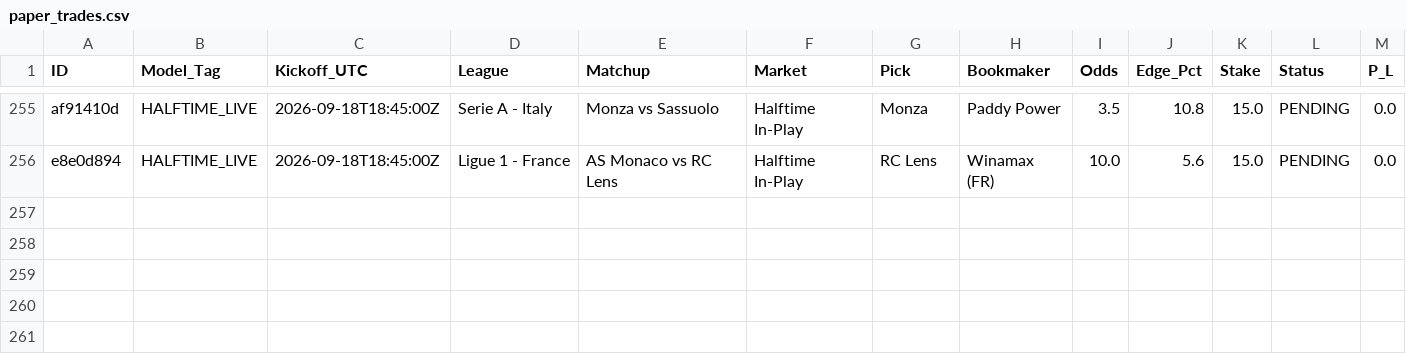
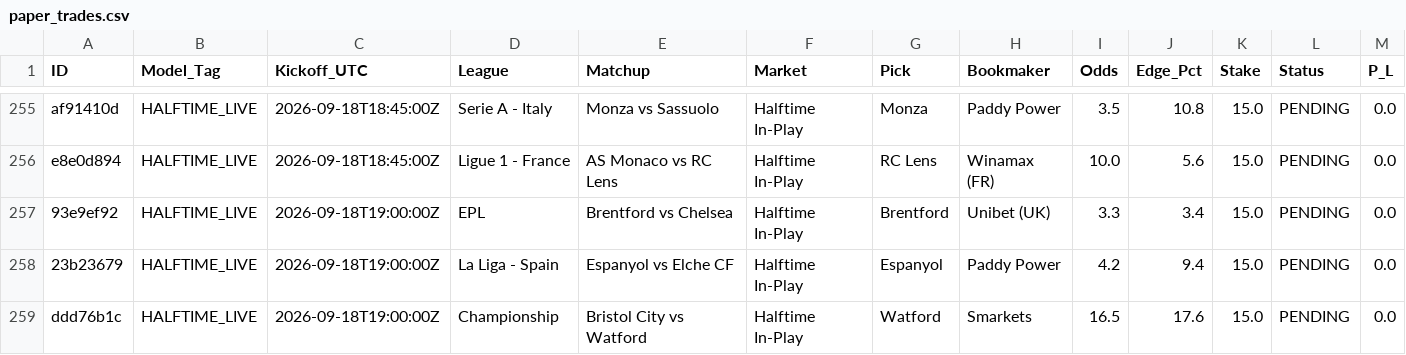
Before and after one commit to Potznit/Ai-terminal, a CSV file: paper_trades.csv, drawn as a sheet; only a part is shown, gaps mark what is left out; the diff names each change by its address in the sheet, - before the commit and + after, or states it on an @@ line.

Commit message:
Automated paper_trades sync [skip ci] [skip railway]

```diff
--- a/paper_trades.csv
+++ b/paper_trades.csv
+row 257: 93e9ef92 | HALFTIME_LIVE | 2026-09-18T19:00:00Z | EPL | Brentford vs Chelsea | Halftime In-Play | Brentford | Unibet (UK) | 3.3 | 3.4 | 15.0 | PENDING | 0.0
+row 258: 23b23679 | HALFTIME_LIVE | 2026-09-18T19:00:00Z | La Liga - Spain | Espanyol vs Elche CF | Halftime In-Play | Espanyol | Paddy Power | 4.2 | 9.4 | 15.0 | PENDING | 0.0
+row 259: ddd76b1c | HALFTIME_LIVE | 2026-09-18T19:00:00Z | Championship | Bristol City vs Watford | Halftime In-Play | Watford | Smarkets | 16.5 | 17.6 | 15.0 | PENDING | 0.0
```
